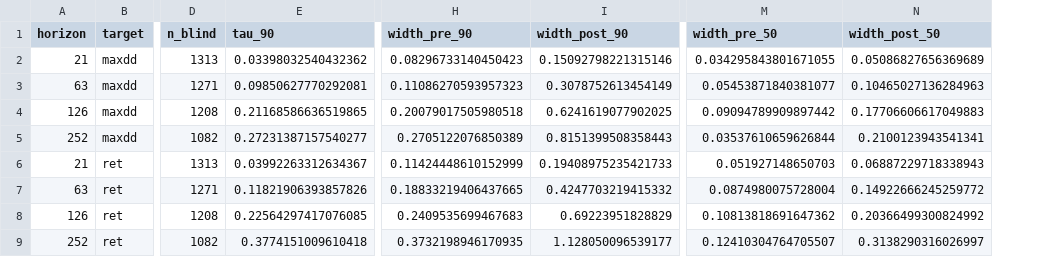
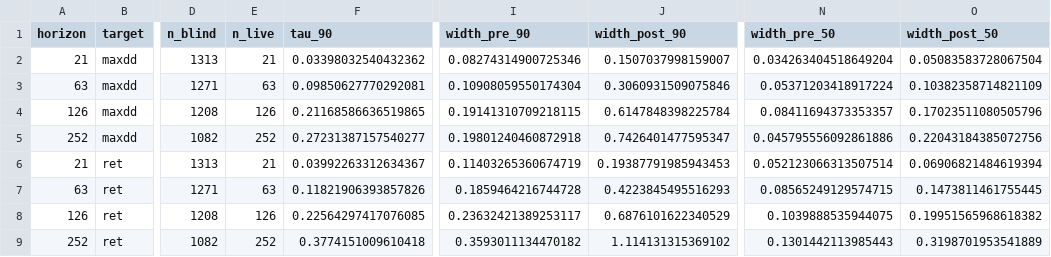
Before and after one commit to aetherstoneventures/Crash-Identifier, a CSV file: data/processed/forward_risk_conformal_summary.csv, drawn as a sheet; only a part is shown, gaps mark what is left out; addresses are those after the commit; the diff names each change by its address in the sheet, - before the commit and + after, or states it on an @@ line.

Commit message:
fix(forward-risk): include live forecast horizon in conformal artifact
The conformal recalibration step was filtering out rows where y_true
was still NaN ('cal' AND 'test' both required notna). Those NaN-y rows
are the LIVE forecast tail — h=21 days from the latest available date
that haven't been observed yet. The dashboard's '_latest_forecast'
therefore had no live row to show, so the 'as of' date was effectively
the last observed date (~2026-03-26), not the latest model prediction
date.

Conformal tau is computed from folds 1-3 calibration (unchanged); it is
applied to ALL BLIND rows including the live tail. Coverage metrics
are still computed ONLY on rows with observed y_true — applying tau to
live rows is forward prediction with calibrated bands, NOT BLIND
peeking.

Results: parquet now contains 10,672 rows (was 9,748), with 924 live
forecast rows distributed across 4 horizons x 2 targets. Date range
extends from 2026-03-26 (old) to 2026-04-27 (DB-latest). h=21 cells
still PASS strict [0.85, 0.95] (ret 93.1%, maxdd 93.8% — identical to
prior since cal/observed sets are unchanged).

```diff
--- a/data/processed/forward_risk_conformal_summary.csv
+++ b/data/processed/forward_risk_conformal_summary.csv
+column E (n_live), rows 2-9: 21 | 63 | 126 | 252 | 21 | 63 | 126 | 252
-I2 (width_pre_90): 0.08296733140450423
+I2 (width_pre_90): 0.08274314900725346
-J2 (width_post_90): 0.15092798221315146
+J2 (width_post_90): 0.1507037998159007
-N2 (width_pre_50): 0.034295843801671055
+N2 (width_pre_50): 0.034263404518649204
-O2 (width_post_50): 0.05086827656369689
+O2 (width_post_50): 0.05083583728067504
-I3 (width_pre_90): 0.11086270593957323
+I3 (width_pre_90): 0.10908059550174304
-J3 (width_post_90): 0.3078752613454149
+J3 (width_post_90): 0.3060931509075846
-N3 (width_pre_50): 0.05453871840381077
+N3 (width_pre_50): 0.05371203418917224
-O3 (width_post_50): 0.10465027136284963
+O3 (width_post_50): 0.10382358714821109
-I4 (width_pre_90): 0.20079017505980518
+I4 (width_pre_90): 0.19141310709218115
-J4 (width_post_90): 0.6241619077902025
+J4 (width_post_90): 0.6147848398225784
-N4 (width_pre_50): 0.09094789909897442
+N4 (width_pre_50): 0.08411694373353357
-O4 (width_post_50): 0.17706606617049883
+O4 (width_post_50): 0.17023511080505796
-I5 (width_pre_90): 0.2705122076850389
+I5 (width_pre_90): 0.19801240460872918
-J5 (width_post_90): 0.8151399508358443
+J5 (width_post_90): 0.7426401477595347
-N5 (width_pre_50): 0.03537610659626844
+N5 (width_pre_50): 0.045795556092861886
-O5 (width_post_50): 0.2100123943541341
+O5 (width_post_50): 0.22043184385072756
-I6 (width_pre_90): 0.11424448610152999
+I6 (width_pre_90): 0.11403265360674719
-J6 (width_post_90): 0.19408975235421733
+J6 (width_post_90): 0.19387791985943453
-N6 (width_pre_50): 0.051927148650703
+N6 (width_pre_50): 0.052123066313507514
-O6 (width_post_50): 0.06887229718338943
+O6 (width_post_50): 0.06906821484619394
-I7 (width_pre_90): 0.18833219406437665
+I7 (width_pre_90): 0.1859464216744728
-J7 (width_post_90): 0.4247703219415332
+J7 (width_post_90): 0.4223845495516293
-N7 (width_pre_50): 0.0874980075728004
+N7 (width_pre_50): 0.08565249129574715
-O7 (width_post_50): 0.14922666245259772
+O7 (width_post_50): 0.1473811461755445
-I8 (width_pre_90): 0.2409535699467683
+I8 (width_pre_90): 0.23632421389253117
-J8 (width_post_90): 0.69223951828829
+J8 (width_post_90): 0.6876101622340529
-N8 (width_pre_50): 0.10813818691647362
+N8 (width_pre_50): 0.1039888535944075
-O8 (width_post_50): 0.20366499300824992
+O8 (width_post_50): 0.19951565968618382
-I9 (width_pre_90): 0.3732198946170935
+I9 (width_pre_90): 0.3593011134470182
-J9 (width_post_90): 1.128050096539177
+J9 (width_post_90): 1.114131315369102
-N9 (width_pre_50): 0.12410304764705507
+N9 (width_pre_50): 0.1301442113985443
-O9 (width_post_50): 0.3138290316026997
+O9 (width_post_50): 0.3198701953541889
```
Also changed, not shown: 2 other files.
